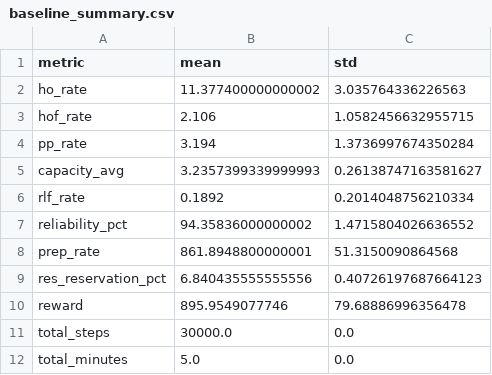
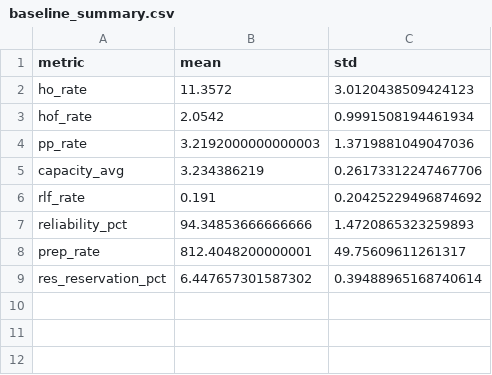
Before and after one commit to gerardgrau/Distributional-RL-for-LTM-Handover, a CSV file: results/final_metrics/baseline_summary.csv, drawn as a sheet.

```diff
--- a/results/final_metrics/baseline_summary.csv
+++ b/results/final_metrics/baseline_summary.csv
@@ -1,12 +1,9 @@
 metric,mean,std
-ho_rate,11.377400000000002,3.035764336226563
-hof_rate,2.106,1.0582456632955715
-pp_rate,3.194,1.3736997674350284
-capacity_avg,3.2357399339999993,0.26138747163581627
-rlf_rate,0.1892,0.2014048756210334
-reliability_pct,94.35836000000002,1.4715804026636552
-prep_rate,861.8948800000001,51.3150090864568
-res_reservation_pct,6.840435555555556,0.40726197687664123
-reward,895.9549077746,79.68886996356478
-total_steps,30000.0,0.0
-total_minutes,5.0,0.0
+ho_rate,11.3572,3.0120438509424123
+hof_rate,2.0542,0.9991508194461934
+pp_rate,3.2192000000000003,1.3719881049047036
+capacity_avg,3.234386219,0.26173312247467706
+rlf_rate,0.191,0.20425229496874692
+reliability_pct,94.34853666666666,1.4720865323259893
+prep_rate,812.4048200000001,49.75609611261317
+res_reservation_pct,6.447657301587302,0.39488965168740614
```
Also changed, not shown: 2 other files.
